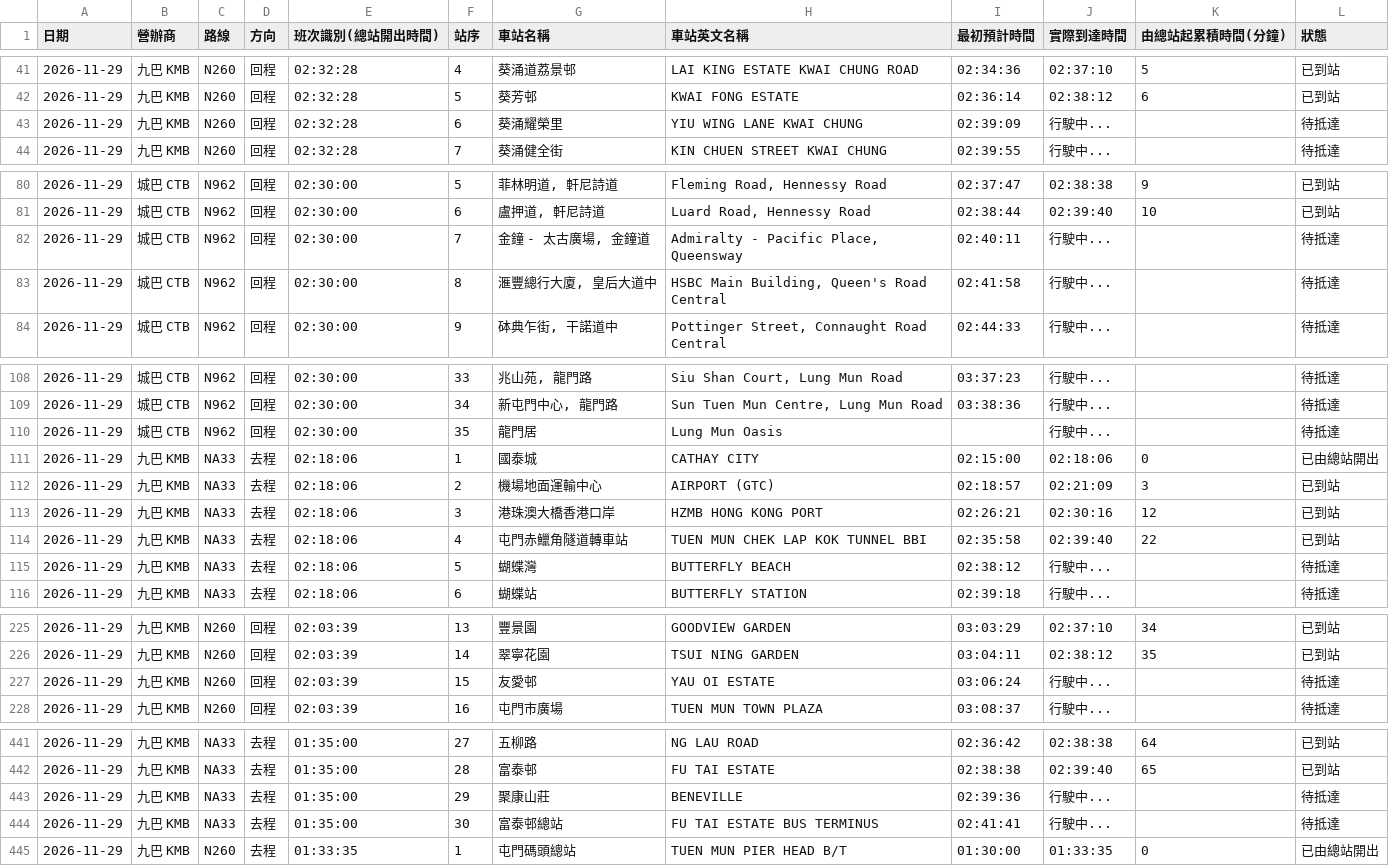
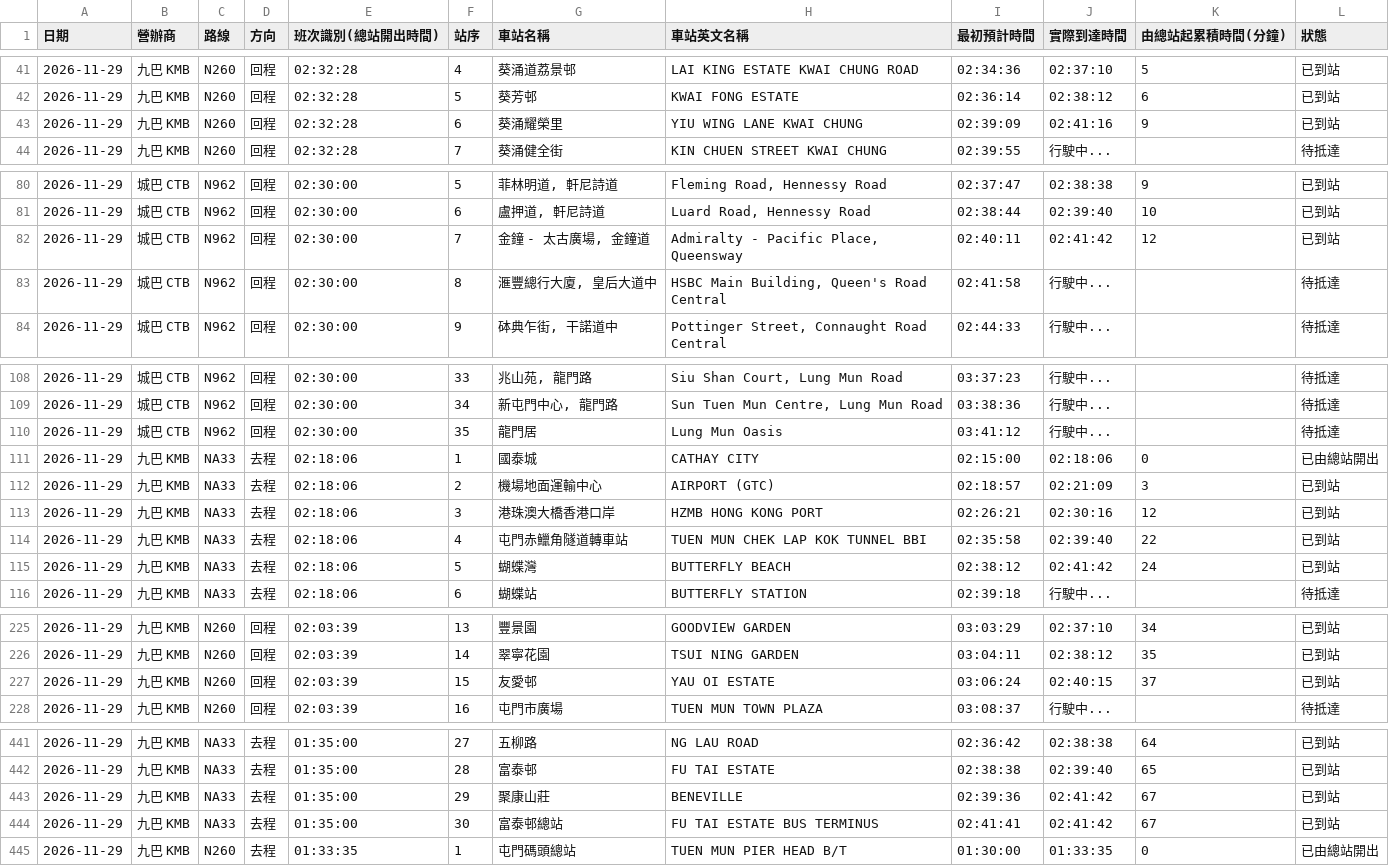
Before and after one commit to J0llibee/GRMD_FYP_Transport, a CSV file: backups/bus_arrival_records_48h_rolling.csv, drawn as a sheet; only a part is shown, gaps mark what is left out; the diff covers the shown part only.

```diff
--- a/backups/bus_arrival_records_48h_rolling.csv
+++ b/backups/bus_arrival_records_48h_rolling.csv
@@ -42,3 +42,3 @@
 2026-11-29,九巴 KMB,N260,回程,02:32:28,5,葵芳邨,KWAI FONG ESTATE,02:36:14,02:38:12,6,已到站
-2026-11-29,九巴 KMB,N260,回程,02:32:28,6,葵涌耀榮里,YIU WING LANE KWAI CHUNG,02:39:09,行駛中...,,待抵達
+2026-11-29,九巴 KMB,N260,回程,02:32:28,6,葵涌耀榮里,YIU WING LANE KWAI CHUNG,02:39:09,02:41:16,9,已到站
 2026-11-29,九巴 KMB,N260,回程,02:32:28,7,葵涌健全街,KIN CHUEN STREET KWAI CHUNG,02:39:55,行駛中...,,待抵達
@@ -81,3 +81,3 @@
 2026-11-29,城巴 CTB,N962,回程,02:30:00,6,"盧押道, 軒尼詩道","Luard Road, Hennessy Road",02:38:44,02:39:40,10,已到站
-2026-11-29,城巴 CTB,N962,回程,02:30:00,7,"金鐘 - 太古廣場, 金鐘道","Admiralty - Pacific Place, Queensway",02:40:11,行駛中...,,待抵達
+2026-11-29,城巴 CTB,N962,回程,02:30:00,7,"金鐘 - 太古廣場, 金鐘道","Admiralty - Pacific Place, Queensway",02:40:11,02:41:42,12,已到站
 2026-11-29,城巴 CTB,N962,回程,02:30:00,8,"滙豐總行大廈, 皇后大道中","HSBC Main Building, Queen's Road Central",02:41:58,行駛中...,,待抵達
@@ -109,3 +109,3 @@
 2026-11-29,城巴 CTB,N962,回程,02:30:00,34,"新屯門中心, 龍門路","Sun Tuen Mun Centre, Lung Mun Road",03:38:36,行駛中...,,待抵達
-2026-11-29,城巴 CTB,N962,回程,02:30:00,35,龍門居,Lung Mun Oasis,,行駛中...,,待抵達
+2026-11-29,城巴 CTB,N962,回程,02:30:00,35,龍門居,Lung Mun Oasis,03:41:12,行駛中...,,待抵達
 2026-11-29,九巴 KMB,NA33,去程,02:18:06,1,國泰城,CATHAY CITY,02:15:00,02:18:06,0,已由總站開出
@@ -114,3 +114,3 @@
 2026-11-29,九巴 KMB,NA33,去程,02:18:06,4,屯門赤鱲角隧道轉車站,TUEN MUN CHEK LAP KOK TUNNEL BBI,02:35:58,02:39:40,22,已到站
-2026-11-29,九巴 KMB,NA33,去程,02:18:06,5,蝴蝶灣,BUTTERFLY BEACH,02:38:12,行駛中...,,待抵達
+2026-11-29,九巴 KMB,NA33,去程,02:18:06,5,蝴蝶灣,BUTTERFLY BEACH,02:38:12,02:41:42,24,已到站
 2026-11-29,九巴 KMB,NA33,去程,02:18:06,6,蝴蝶站,BUTTERFLY STATION,02:39:18,行駛中...,,待抵達
@@ -226,3 +226,3 @@
 2026-11-29,九巴 KMB,N260,回程,02:03:39,14,翠寧花園,TSUI NING GARDEN,03:04:11,02:38:12,35,已到站
-2026-11-29,九巴 KMB,N260,回程,02:03:39,15,友愛邨,YAU OI ESTATE,03:06:24,行駛中...,,待抵達
+2026-11-29,九巴 KMB,N260,回程,02:03:39,15,友愛邨,YAU OI ESTATE,03:06:24,02:40:15,37,已到站
 2026-11-29,九巴 KMB,N260,回程,02:03:39,16,屯門市廣場,TUEN MUN TOWN PLAZA,03:08:37,行駛中...,,待抵達
@@ -442,4 +442,4 @@
 2026-11-29,九巴 KMB,NA33,去程,01:35:00,28,富泰邨,FU TAI ESTATE,02:38:38,02:39:40,65,已到站
-2026-11-29,九巴 KMB,NA33,去程,01:35:00,29,聚康山莊,BENEVILLE,02:39:36,行駛中...,,待抵達
-2026-11-29,九巴 KMB,NA33,去程,01:35:00,30,富泰邨總站,FU TAI ESTATE BUS TERMINUS,02:41:41,行駛中...,,待抵達
+2026-11-29,九巴 KMB,NA33,去程,01:35:00,29,聚康山莊,BENEVILLE,02:39:36,02:41:42,67,已到站
+2026-11-29,九巴 KMB,NA33,去程,01:35:00,30,富泰邨總站,FU TAI ESTATE BUS TERMINUS,02:41:41,02:41:42,67,已到站
 2026-11-29,九巴 KMB,N260,去程,01:33:35,1,屯門碼頭總站,TUEN MUN PIER HEAD B/T,01:30:00,01:33:35,0,已由總站開出
```
Also changed, not shown: 49 edited cells elsewhere in this file.
